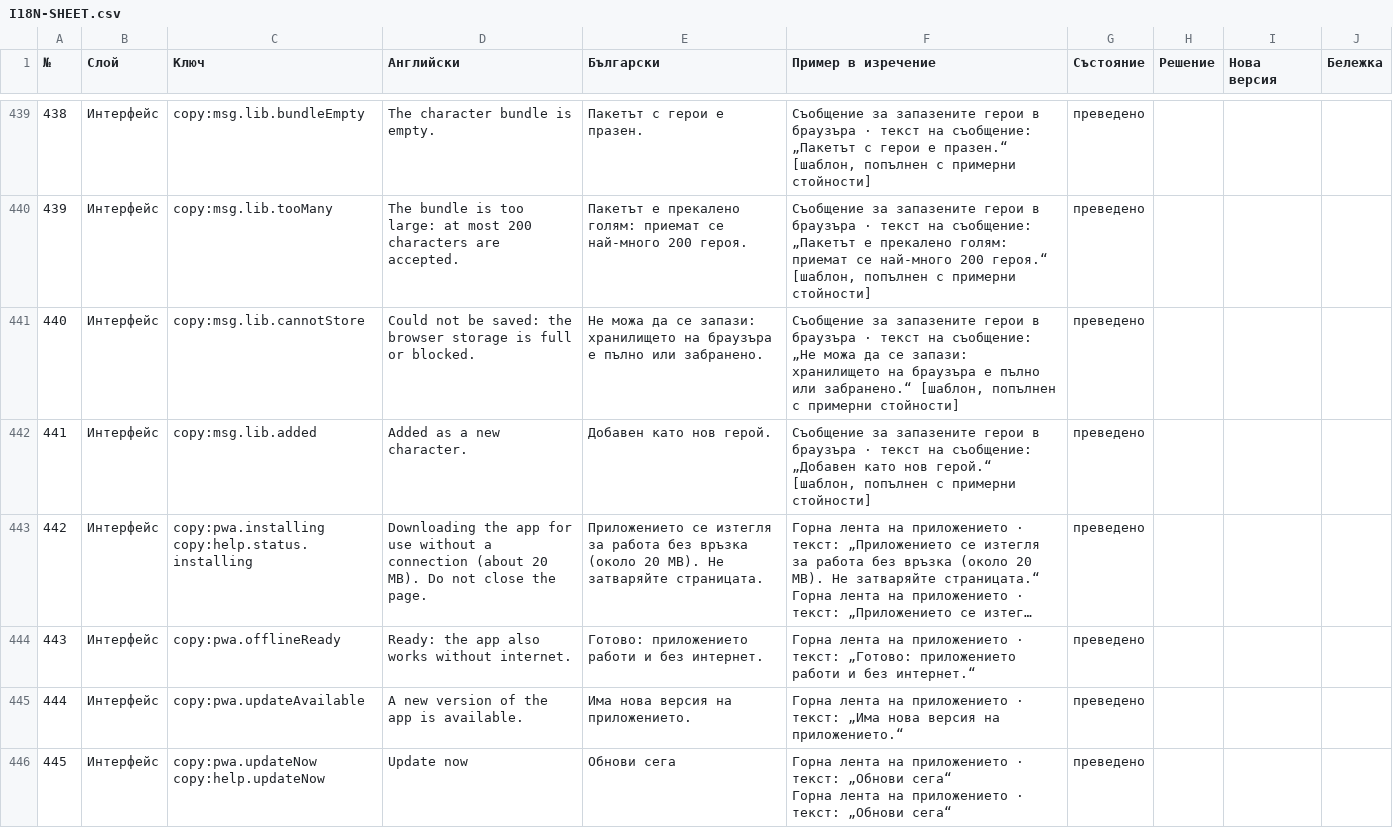
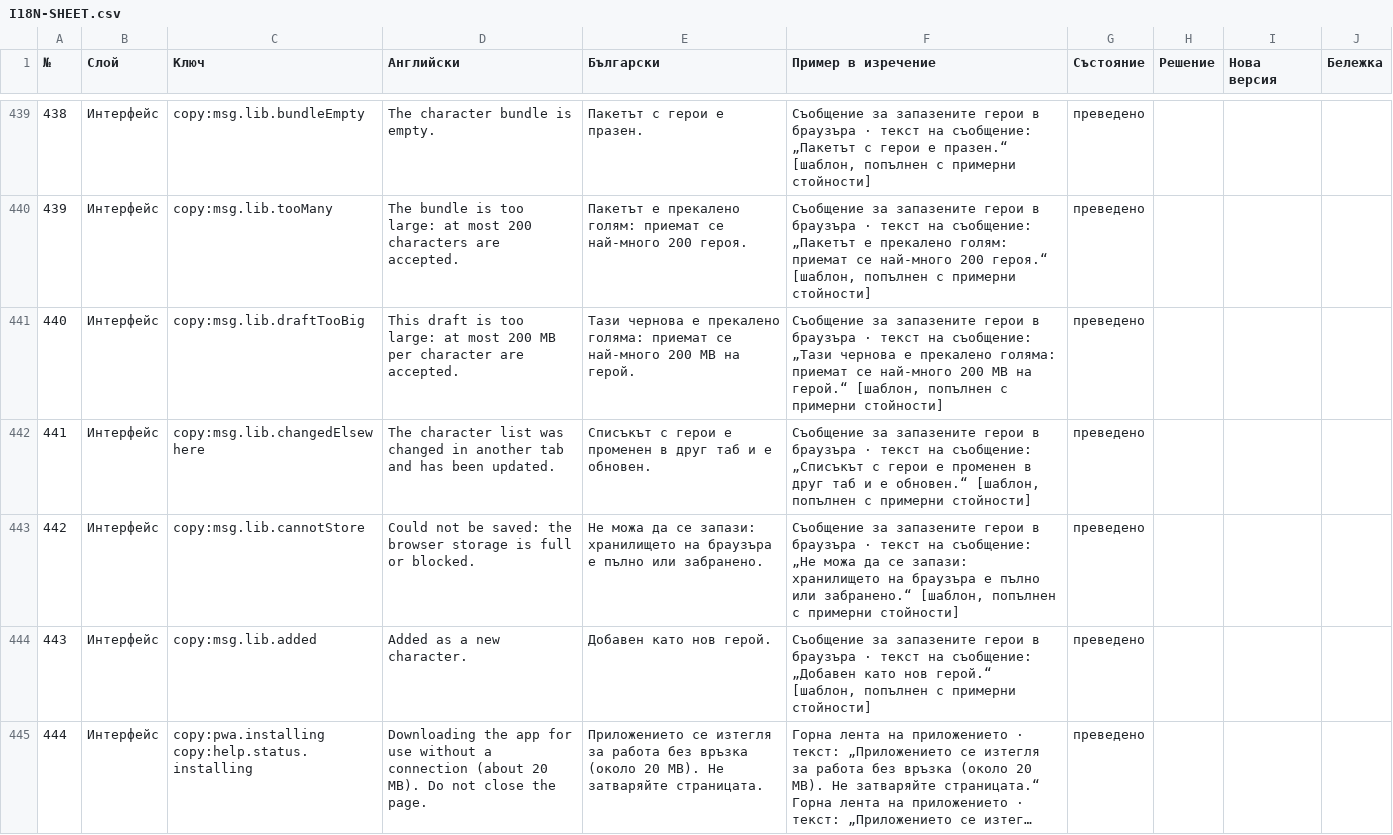
Before and after one commit to YoanPetroshan/dnd-character-creator, a CSV file: docs/I18N-SHEET.csv, drawn as a sheet; only a part is shown, gaps mark what is left out; the shorter side is filled out with more unchanged rows; long unchanged cells end in …; addresses are those after the commit; the diff names each change by its address in the sheet, - before the commit and + after, or states it on an @@ line.

```diff
--- a/docs/I18N-SHEET.csv
+++ b/docs/I18N-SHEET.csv
+row 441: 440 | Интерфейс | copy:msg.lib.draftTooBig | This draft is too large: at most 200 MB per character are accepted. | Тази чернова е прекалено голяма: приемат се най-много 200 MB на герой. | Съобщение за запазените герои в браузъра · текст на съобщение: „Тази чернова е прекалено голяма: приемат се най-много 200 MB на герой.“ [шаблон, попълнен с примерни стойности] | преведено
+row 442: 441 | Интерфейс | copy:msg.lib.changedElsewhere | The character list was changed in another tab and has been updated. | Списъкът с герои е променен в друг таб и е обновен. | Съобщение за запазените герои в браузъра · текст на съобщение: „Списъкът с герои е променен в друг таб и е обновен.“ [шаблон, попълнен с примерни стойности] | преведено
@@ column A (№) renumbered from row 443 down @@
```
Also changed, not shown: 11 other files.
